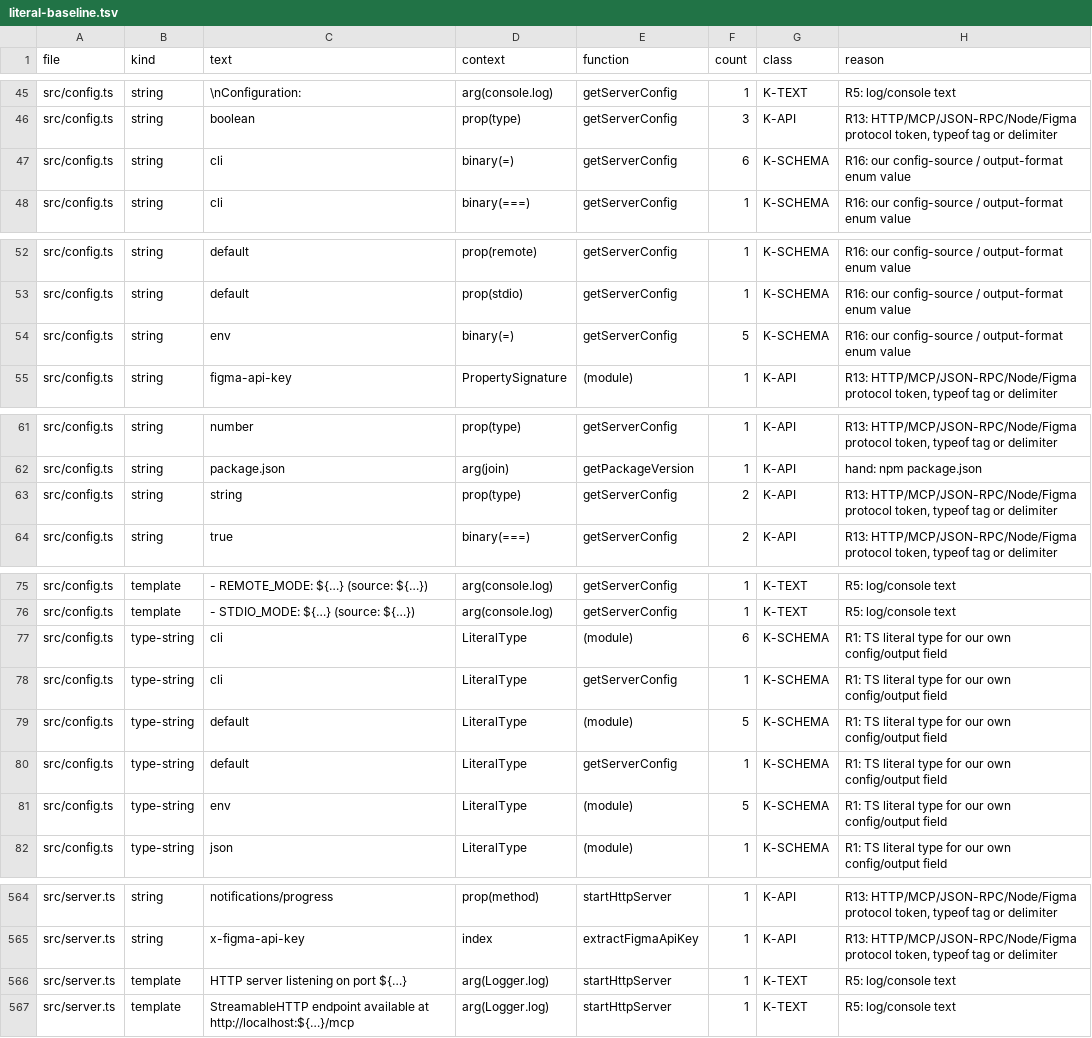
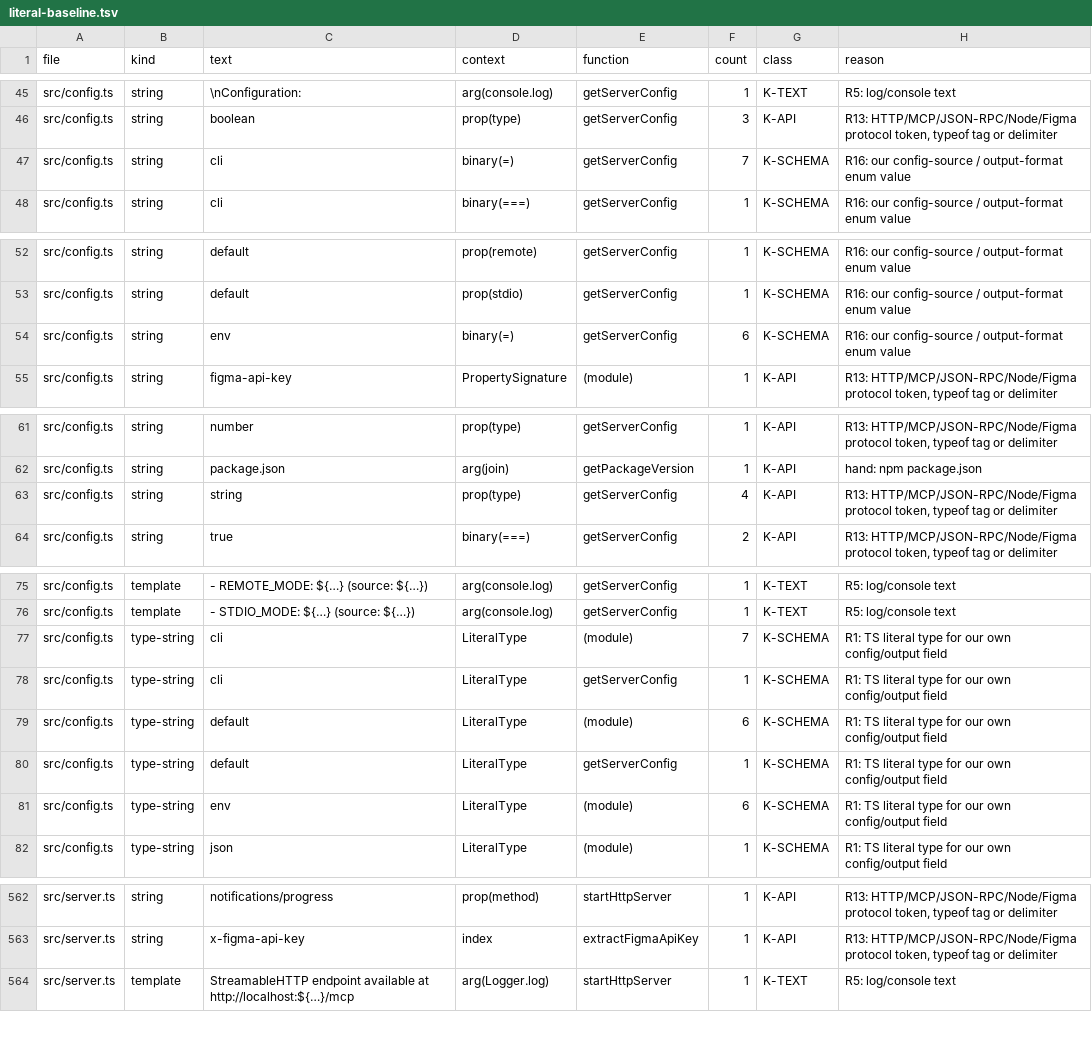
Before and after one commit to ahmedibrahim085/figma-flutter-mcp-extended, a TSV file: tools/literal-baseline.tsv, drawn as a sheet; only a part is shown, gaps mark what is left out; the diff covers the shown part only.

```diff
--- a/tools/literal-baseline.tsv
+++ b/tools/literal-baseline.tsv
@@ -46,3 +46,3 @@ src/config.ts	string	\nConfiguration:	arg(console.log)	getServerConfig	1	K-TEXT
 src/config.ts	string	boolean	prop(type)	getServerConfig	3	K-API	R13: HTTP/MCP/JSON-RPC/Node/Figma protocol token, typeof tag or delimiter
-src/config.ts	string	cli	binary(=)	getServerConfig	6	K-SCHEMA	R16: our config-source / output-format enum value
+src/config.ts	string	cli	binary(=)	getServerConfig	7	K-SCHEMA	R16: our config-source / output-format enum value
 src/config.ts	string	cli	binary(===)	getServerConfig	1	K-SCHEMA	R16: our config-source / output-format enum value
@@ -53,3 +53,3 @@ src/config.ts	string	default	prop(remote)	getServerConfig	1	K-SCHEMA	R16: our co
 src/config.ts	string	default	prop(stdio)	getServerConfig	1	K-SCHEMA	R16: our config-source / output-format enum value
-src/config.ts	string	env	binary(=)	getServerConfig	5	K-SCHEMA	R16: our config-source / output-format enum value
+src/config.ts	string	env	binary(=)	getServerConfig	6	K-SCHEMA	R16: our config-source / output-format enum value
 src/config.ts	string	figma-api-key	PropertySignature	(module)	1	K-API	R13: HTTP/MCP/JSON-RPC/Node/Figma protocol token, typeof tag or delimiter
@@ -62,3 +62,3 @@ src/config.ts	string	number	prop(type)	getServerConfig	1	K-API	R13: HTTP/MCP/JSO
 src/config.ts	string	package.json	arg(join)	getPackageVersion	1	K-API	hand: npm package.json
-src/config.ts	string	string	prop(type)	getServerConfig	2	K-API	R13: HTTP/MCP/JSON-RPC/Node/Figma protocol token, typeof tag or delimiter
+src/config.ts	string	string	prop(type)	getServerConfig	4	K-API	R13: HTTP/MCP/JSON-RPC/Node/Figma protocol token, typeof tag or delimiter
 src/config.ts	string	true	binary(===)	getServerConfig	2	K-API	R13: HTTP/MCP/JSON-RPC/Node/Figma protocol token, typeof tag or delimiter
@@ -76,7 +76,7 @@ src/config.ts	template	- REMOTE_MODE: ${…} (source: ${…})	arg(console.log)	g
 src/config.ts	template	- STDIO_MODE: ${…} (source: ${…})	arg(console.log)	getServerConfig	1	K-TEXT	R5: log/console text
-src/config.ts	type-string	cli	LiteralType	(module)	6	K-SCHEMA	R1: TS literal type for our own config/output field
+src/config.ts	type-string	cli	LiteralType	(module)	7	K-SCHEMA	R1: TS literal type for our own config/output field
 src/config.ts	type-string	cli	LiteralType	getServerConfig	1	K-SCHEMA	R1: TS literal type for our own config/output field
-src/config.ts	type-string	default	LiteralType	(module)	5	K-SCHEMA	R1: TS literal type for our own config/output field
+src/config.ts	type-string	default	LiteralType	(module)	6	K-SCHEMA	R1: TS literal type for our own config/output field
 src/config.ts	type-string	default	LiteralType	getServerConfig	1	K-SCHEMA	R1: TS literal type for our own config/output field
-src/config.ts	type-string	env	LiteralType	(module)	5	K-SCHEMA	R1: TS literal type for our own config/output field
+src/config.ts	type-string	env	LiteralType	(module)	6	K-SCHEMA	R1: TS literal type for our own config/output field
 src/config.ts	type-string	json	LiteralType	(module)	1	K-SCHEMA	R1: TS literal type for our own config/output field
@@ -565,3 +563,2 @@ src/server.ts	string	notifications/progress	prop(method)	startHttpServer	1	K-API
 src/server.ts	string	x-figma-api-key	index	extractFigmaApiKey	1	K-API	R13: HTTP/MCP/JSON-RPC/Node/Figma protocol token, typeof tag or delimiter
-src/server.ts	template	HTTP server listening on port ${…}	arg(Logger.log)	startHttpServer	1	K-TEXT	R5: log/console text
 src/server.ts	template	StreamableHTTP endpoint available at http://localhost:${…}/mcp	arg(Logger.log)	startHttpServer	1	K-TEXT	R5: log/console text
```
Also changed, not shown: 16 added rows and 2 removed rows elsewhere in this file, 8 other files.
